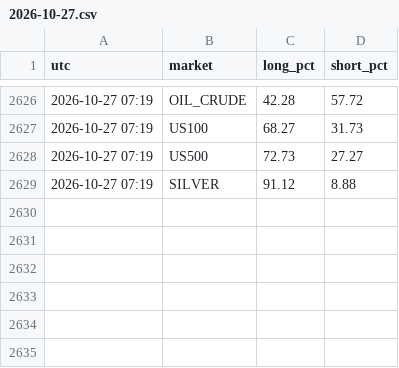
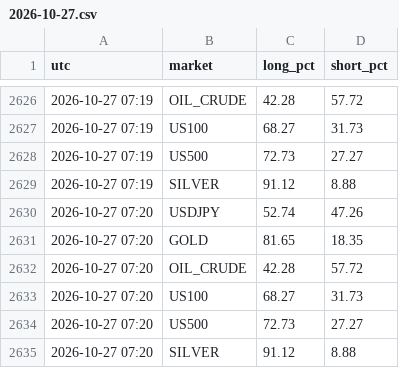
Before and after one commit to arslanmehdi1214-droid/dashboard, a CSV file: data/sentiment/2026-10-27.csv, drawn as a sheet; only a part is shown, gaps mark what is left out.

```diff
--- a/data/sentiment/2026-10-27.csv
+++ b/data/sentiment/2026-10-27.csv
@@ -2629 +2629,7 @@ utc,market,long_pct,short_pct
 2026-10-27 07:19,SILVER,91.12,8.88
+2026-10-27 07:20,USDJPY,52.74,47.26
+2026-10-27 07:20,GOLD,81.65,18.35
+2026-10-27 07:20,OIL_CRUDE,42.28,57.72
+2026-10-27 07:20,US100,68.27,31.73
+2026-10-27 07:20,US500,72.73,27.27
+2026-10-27 07:20,SILVER,91.12,8.88
```
Also changed, not shown: 5 other files.
